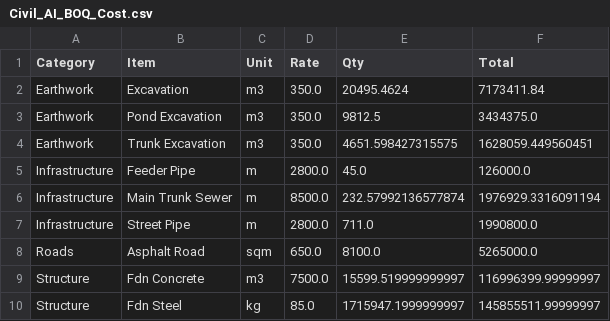
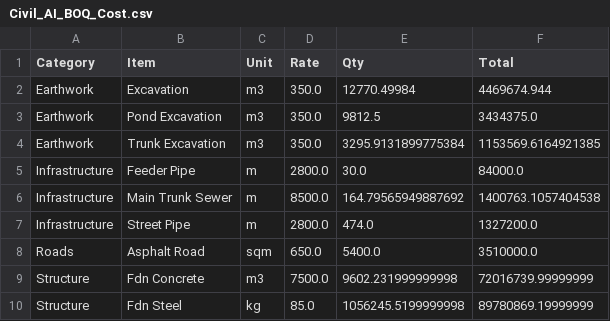
Before and after one commit to ender11k/Generative_Infrastructure_Suite, a CSV file: Civil_AI_BOQ_Cost.csv, drawn as a sheet.

```diff
--- a/Civil_AI_BOQ_Cost.csv
+++ b/Civil_AI_BOQ_Cost.csv
@@ -1,10 +1,10 @@
 Category,Item,Unit,Rate,Qty,Total
-Earthwork,Excavation,m3,350.0,20495.4624,7173411.84
+Earthwork,Excavation,m3,350.0,12770.49984,4469674.944
 Earthwork,Pond Excavation,m3,350.0,9812.5,3434375.0
-Earthwork,Trunk Excavation,m3,350.0,4651.598427315575,1628059.449560451
-Infrastructure,Feeder Pipe,m,2800.0,45.0,126000.0
-Infrastructure,Main Trunk Sewer,m,8500.0,232.57992136577874,1976929.3316091194
-Infrastructure,Street Pipe,m,2800.0,711.0,1990800.0
-Roads,Asphalt Road,sqm,650.0,8100.0,5265000.0
-Structure,Fdn Concrete,m3,7500.0,15599.519999999997,116996399.99999997
-Structure,Fdn Steel,kg,85.0,1715947.1999999997,145855511.99999997
+Earthwork,Trunk Excavation,m3,350.0,3295.9131899775384,1153569.6164921385
+Infrastructure,Feeder Pipe,m,2800.0,30.0,84000.0
+Infrastructure,Main Trunk Sewer,m,8500.0,164.79565949887692,1400763.1057404538
+Infrastructure,Street Pipe,m,2800.0,474.0,1327200.0
+Roads,Asphalt Road,sqm,650.0,5400.0,3510000.0
+Structure,Fdn Concrete,m3,7500.0,9602.231999999998,72016739.99999999
+Structure,Fdn Steel,kg,85.0,1056245.5199999998,89780869.19999999
```
Also changed, not shown: Civil_AI_Design_Log.csv, 3 other files.
